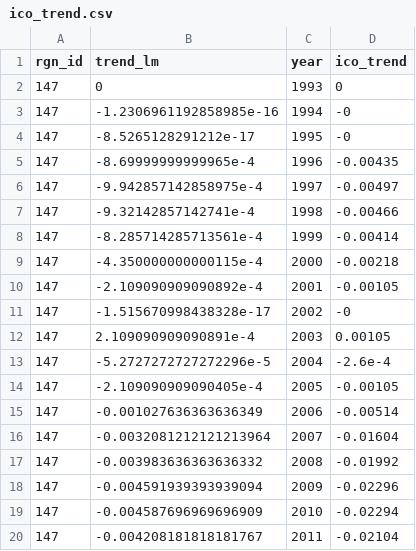
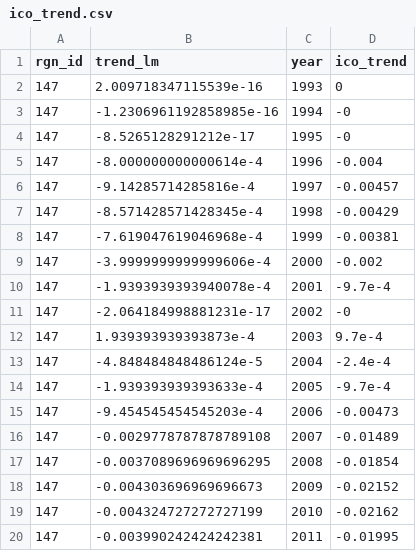
Before and after one commit to OHI-Science/mra, a CSV file: prep/SPP_ICO/output/ico_trend.csv, drawn as a sheet; only a part is shown; the diff covers the shown part only.

```diff
--- a/prep/SPP_ICO/output/ico_trend.csv
+++ b/prep/SPP_ICO/output/ico_trend.csv
@@ -1,20 +1,20 @@
 rgn_id,trend_lm,year,ico_trend
-147,0,1993,0
+147,2.009718347115539e-16,1993,0
 147,-1.2306961192858985e-16,1994,-0
 147,-8.5265128291212e-17,1995,-0
-147,-8.69999999999965e-4,1996,-0.00435
-147,-9.942857142858975e-4,1997,-0.00497
-147,-9.32142857142741e-4,1998,-0.00466
-147,-8.285714285713561e-4,1999,-0.00414
-147,-4.350000000000115e-4,2000,-0.00218
-147,-2.109090909090892e-4,2001,-0.00105
-147,-1.515670998438328e-17,2002,-0
-147,2.109090909090891e-4,2003,0.00105
-147,-5.2727272727272296e-5,2004,-2.6e-4
-147,-2.109090909090405e-4,2005,-0.00105
-147,-0.001027636363636349,2006,-0.00514
-147,-0.0032081212121213964,2007,-0.01604
-147,-0.003983636363636332,2008,-0.01992
-147,-0.004591939393939094,2009,-0.02296
-147,-0.004587696969696909,2010,-0.02294
-147,-0.004208181818181767,2011,-0.02104
+147,-8.000000000000614e-4,1996,-0.004
+147,-9.14285714285816e-4,1997,-0.00457
+147,-8.571428571428345e-4,1998,-0.00429
+147,-7.619047619046968e-4,1999,-0.00381
+147,-3.9999999999999606e-4,2000,-0.002
+147,-1.9393939393940078e-4,2001,-9.7e-4
+147,-2.064184998881231e-17,2002,-0
+147,1.939393939393873e-4,2003,9.7e-4
+147,-4.848484848486124e-5,2004,-2.4e-4
+147,-1.939393939393633e-4,2005,-9.7e-4
+147,-9.454545454545203e-4,2006,-0.00473
+147,-0.0029778787878789108,2007,-0.01489
+147,-0.0037089696969696295,2008,-0.01854
+147,-0.004303696969696673,2009,-0.02152
+147,-0.004324727272727199,2010,-0.02162
+147,-0.003990242424242381,2011,-0.01995
```
Also changed, not shown: 14 edited cells elsewhere in this file, prep/SPP_ICO/output/ico_status_calc.csv.
